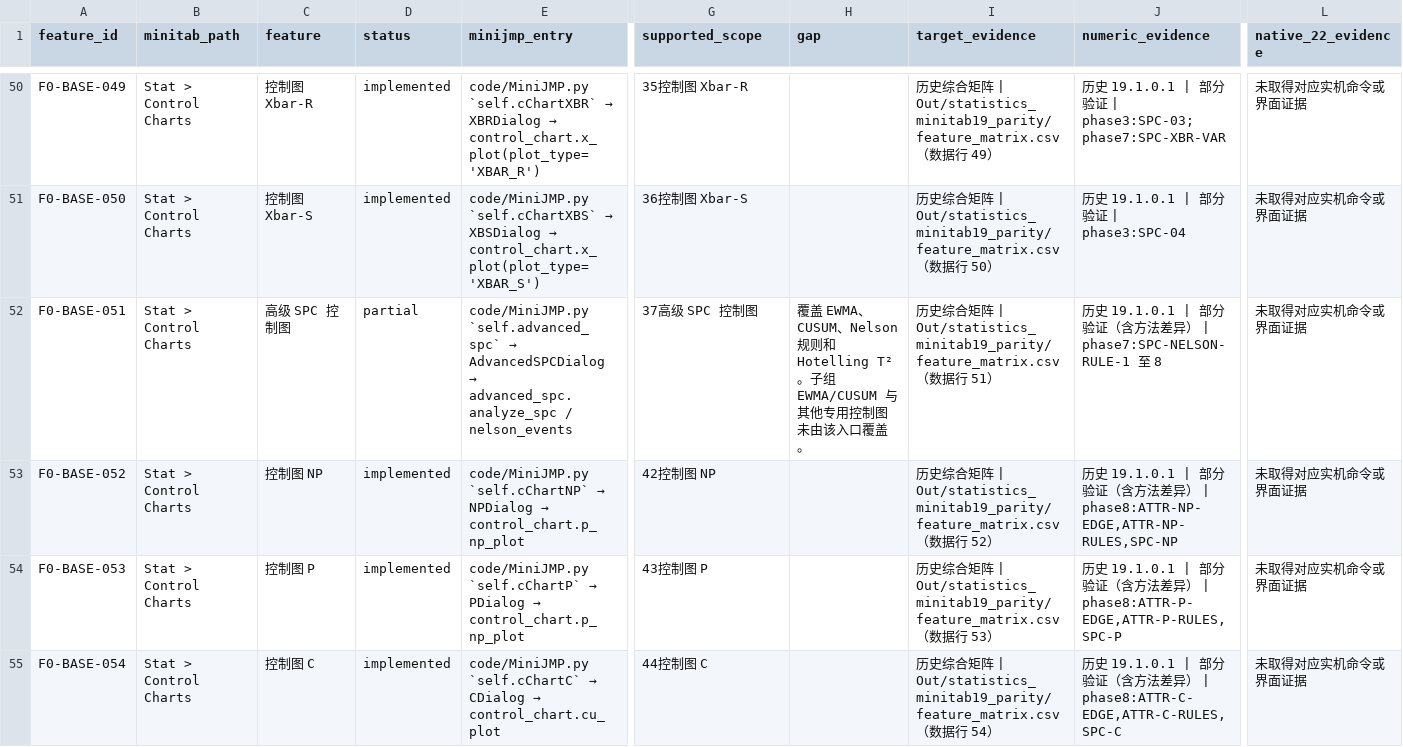
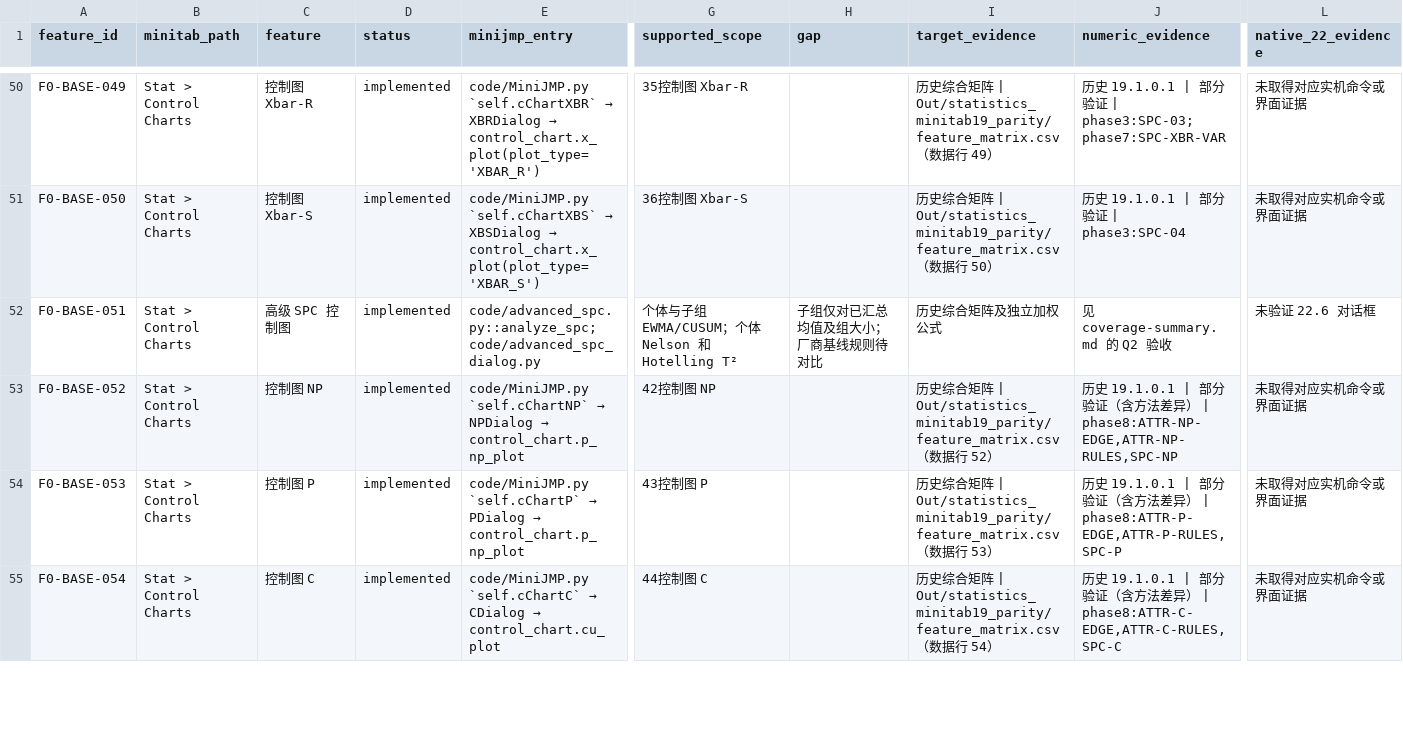
Before and after one commit to summeredge/Minijmp, a CSV file: docs/minitab-parity/coverage-matrix.csv, drawn as a sheet; only a part is shown, gaps mark what is left out; the diff covers the shown part only; the diff names each change by its address in the sheet, - before the commit and + after, or states it on an @@ line.

```diff
--- a/docs/minitab-parity/coverage-matrix.csv
+++ b/docs/minitab-parity/coverage-matrix.csv
-D52 (status): partial
+D52 (status): implemented
@@ E52 (minijmp_entry): code/MiniJMP.py `self.advanced_spc` → AdvancedSPCDialog → advanced_spc.analyze_spc / nelson_events → code/advanced_spc.py::analyze_spc; code/advanced_spc_dialog.py @@
-G52 (supported_scope): 37高级 SPC 控制图
+G52 (supported_scope): 个体与子组 EWMA/CUSUM；个体 Nelson 和 Hotelling T²
-H52 (gap): 覆盖 EWMA、CUSUM、Nelson 规则和 Hotelling T²。子组 EWMA/CUSUM 与其他专用控制图未由该入口覆盖。
+H52 (gap): 子组仅对已汇总均值及组大小；厂商基线规则待对比
-I52 (target_evidence): 历史综合矩阵 | Out/statistics_minitab19_parity/feature_matrix.csv（数据行 51）
+I52 (target_evidence): 历史综合矩阵及独立加权公式
-J52 (numeric_evidence): 历史 19.1.0.1 | 部分验证（含方法差异） | phase7:SPC-NELSON-RULE-1 至 8
+J52 (numeric_evidence): 见 coverage-summary.md 的 Q2 验收
-L52 (native_22_evidence): 未取得对应实机命令或界面证据
+L52 (native_22_evidence): 未验证 22.6 对话框
```
Also changed, not shown: 8 edited cells elsewhere in this file, 19 other files.
